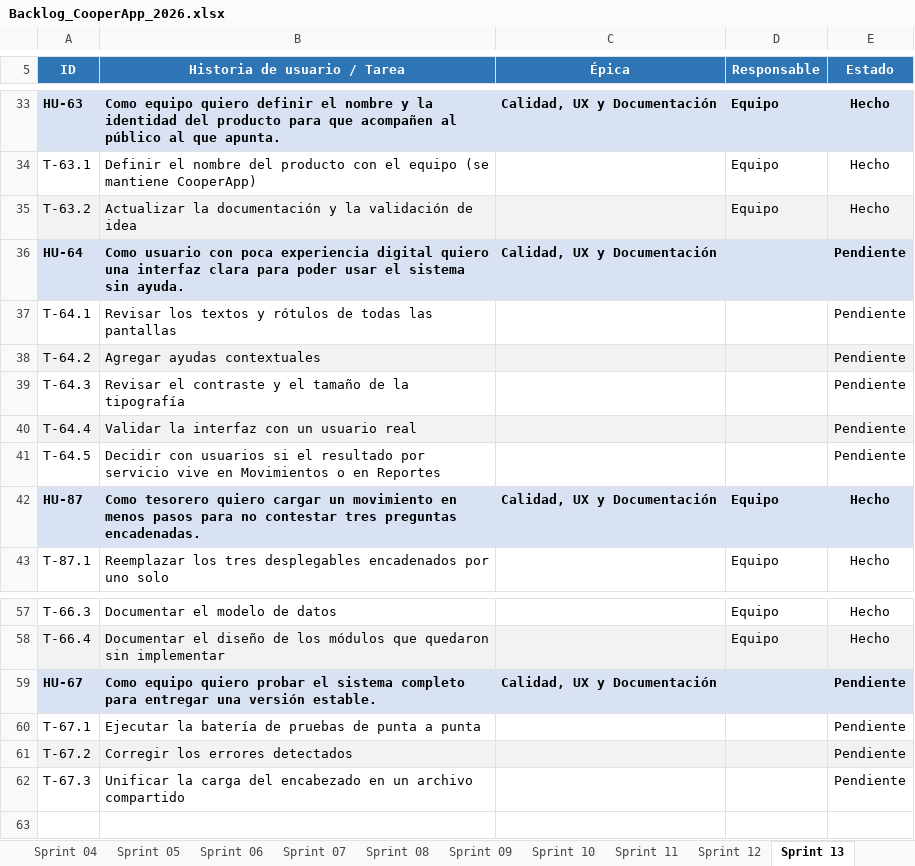
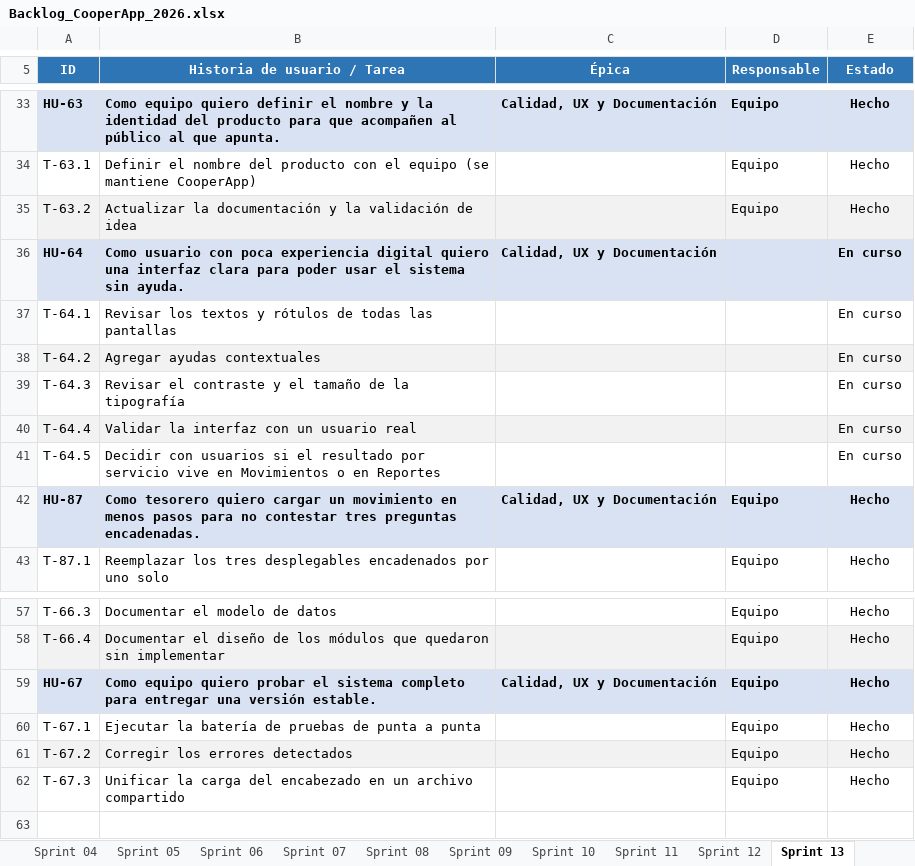
Before and after one commit to NahuelAchille/cooperApp, an Excel workbook: Backlog_CooperApp_2026.xlsx, sheet Sprint 13, drawn as a sheet; only a part is shown, gaps mark what is left out; values as stored, in another font and other column widths than the file's, no borders; conditional formats not drawn; the diff names each change by its address in the sheet, - before the commit and + after, or states it on an @@ line.

```diff
--- a/Backlog_CooperApp_2026.xlsx (sheet Sprint 13)
+++ b/Backlog_CooperApp_2026.xlsx (sheet Sprint 13)
-E36:E41 (Estado): Pendiente
+E36:E41 (Estado): En curso
-D59:D62 (Responsable): (empty)
+D59:D62 (Responsable): Equipo
-E59:E62 (Estado): Pendiente
+E59:E62 (Estado): Hecho
```
Also changed, not shown: sheet Product Backlog, 53 other files.
